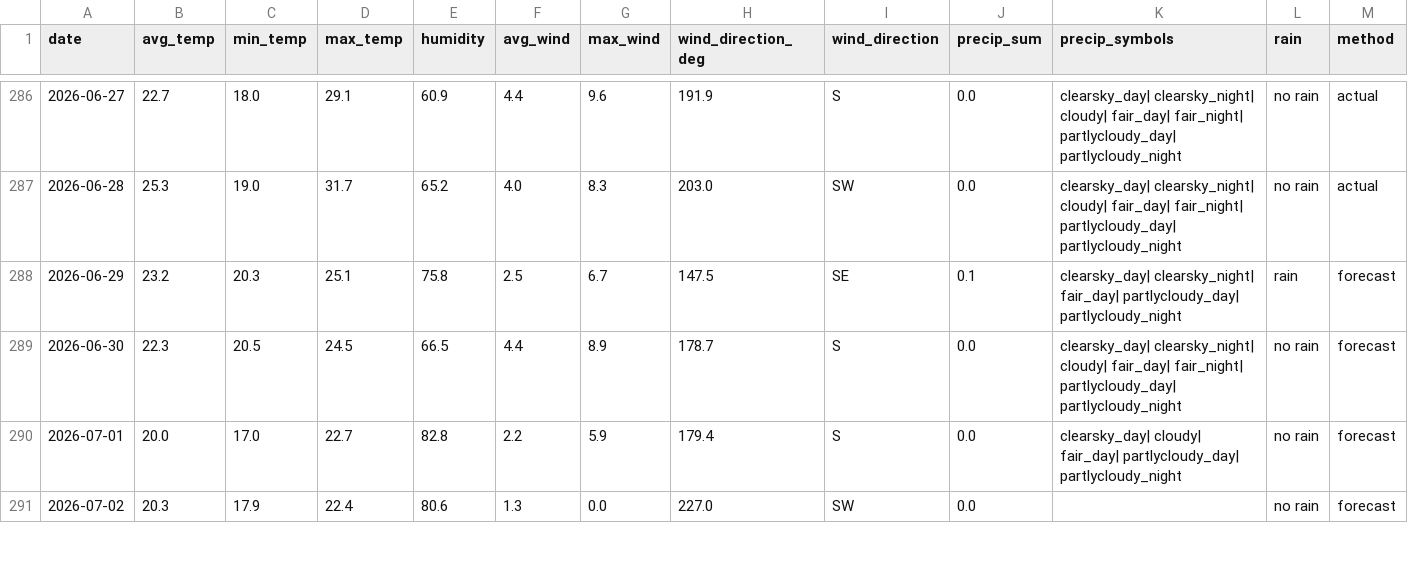
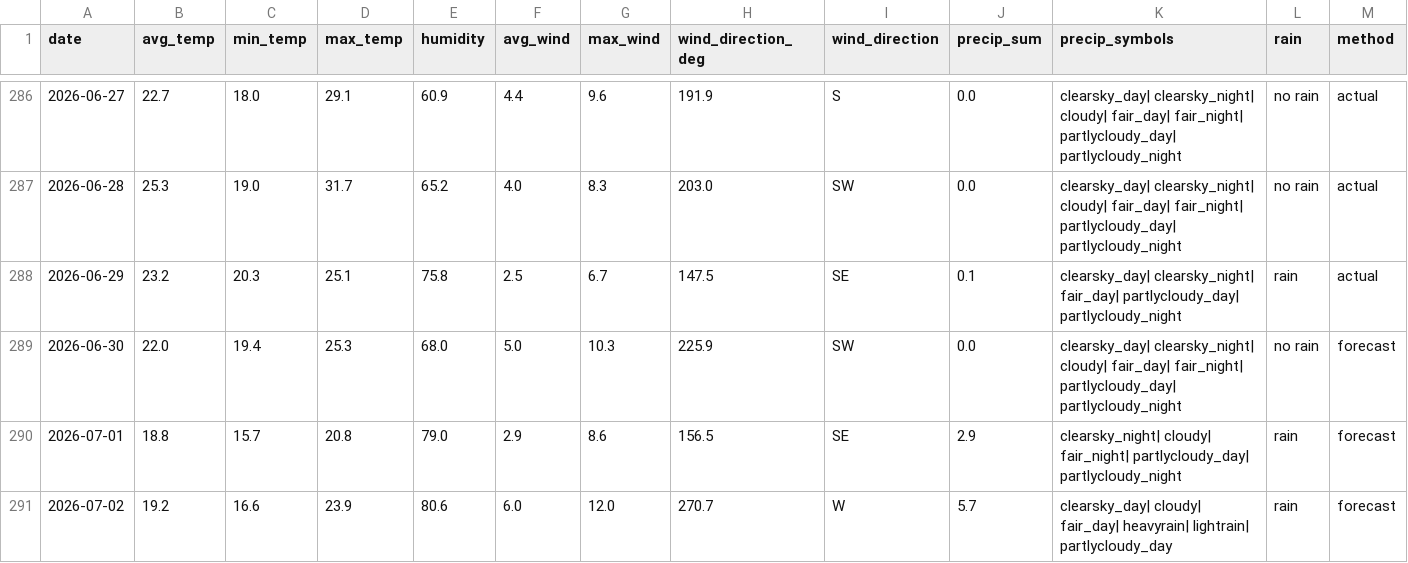
Before and after one commit to OlegChernodon/oc_public_reporitory, a CSV file: weather_daily.csv, drawn as a sheet; only a part is shown, gaps mark what is left out; the diff covers the shown part only.

Commit message:
Update weather_daily.csv (auto) 2026-06-30 06:36

```diff
--- a/weather_daily.csv
+++ b/weather_daily.csv
@@ -287,5 +287,5 @@ date,avg_temp,min_temp,max_temp,humidity,avg_wind,max_wind,wind_direction_deg,wi
 2026-06-28,25.3,19.0,31.7,65.2,4.0,8.3,203.0,SW,0.0,clearsky_day| clearsky_night| cloudy| fair_day| fair_night| partlycloudy_day| partlycloudy_night,no rain,actual
-2026-06-29,23.2,20.3,25.1,75.8,2.5,6.7,147.5,SE,0.1,clearsky_day| clearsky_night| fair_day| partlycloudy_day| partlycloudy_night,rain,forecast
-2026-06-30,22.3,20.5,24.5,66.5,4.4,8.9,178.7,S,0.0,clearsky_day| clearsky_night| cloudy| fair_day| fair_night| partlycloudy_day| partlycloudy_night,no rain,forecast
-2026-07-01,20.0,17.0,22.7,82.8,2.2,5.9,179.4,S,0.0,clearsky_day| cloudy| fair_day| partlycloudy_day| partlycloudy_night,no rain,forecast
-2026-07-02,20.3,17.9,22.4,80.6,1.3,0.0,227.0,SW,0.0,,no rain,forecast
+2026-06-29,23.2,20.3,25.1,75.8,2.5,6.7,147.5,SE,0.1,clearsky_day| clearsky_night| fair_day| partlycloudy_day| partlycloudy_night,rain,actual
+2026-06-30,22.0,19.4,25.3,68.0,5.0,10.3,225.9,SW,0.0,clearsky_day| clearsky_night| cloudy| fair_day| fair_night| partlycloudy_day| partlycloudy_night,no rain,forecast
+2026-07-01,18.8,15.7,20.8,79.0,2.9,8.6,156.5,SE,2.9,clearsky_night| cloudy| fair_night| partlycloudy_day| partlycloudy_night,rain,forecast
+2026-07-02,19.2,16.6,23.9,80.6,6.0,12.0,270.7,W,5.7,clearsky_day| cloudy| fair_day| heavyrain| lightrain| partlycloudy_day,rain,forecast
```
Also changed, not shown: 1 added row and 18 edited cells elsewhere in this file.
